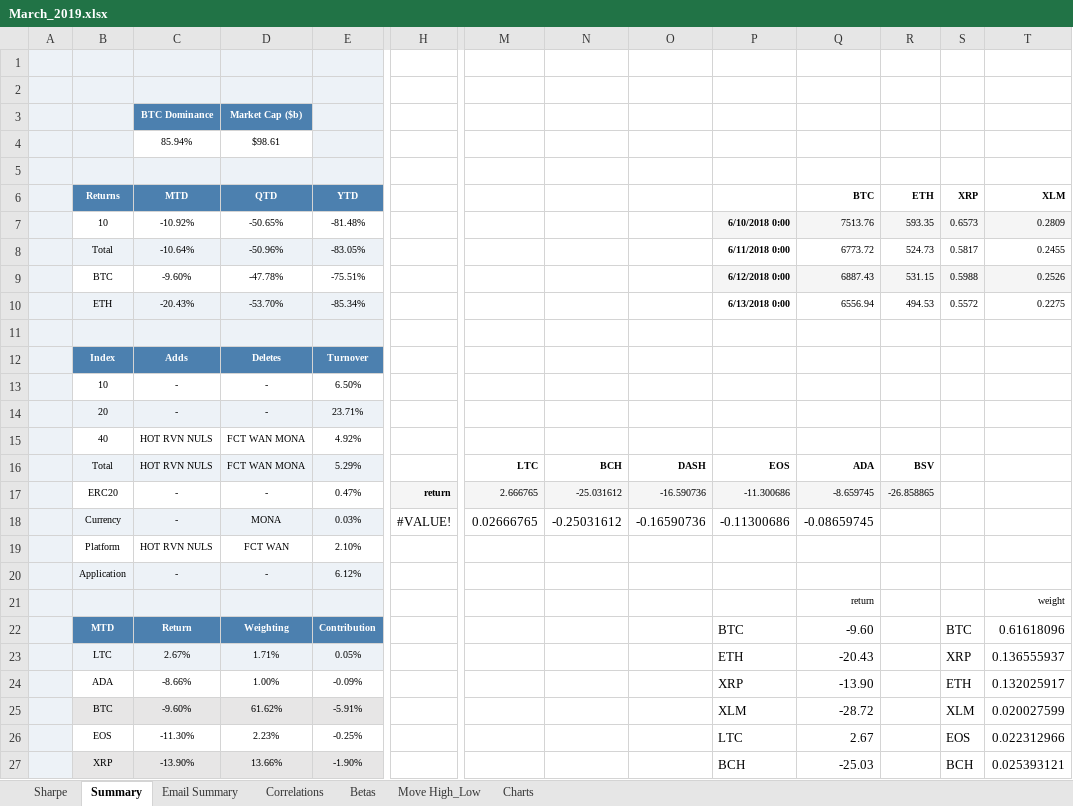
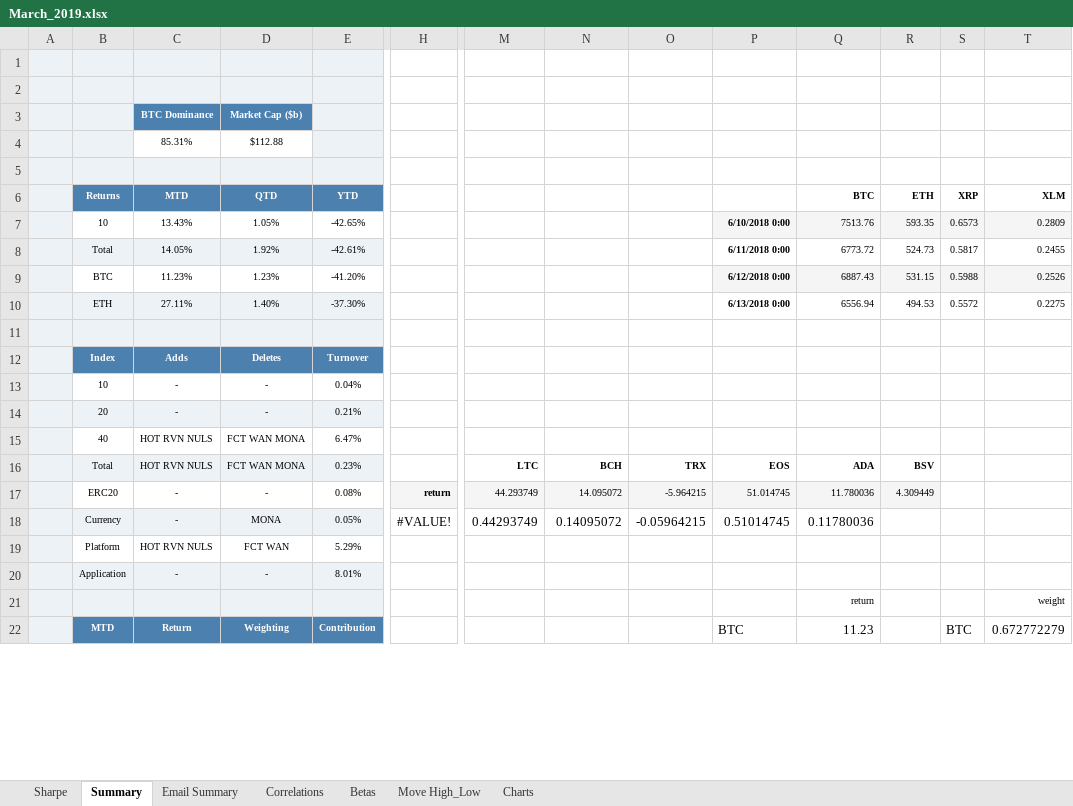
Before and after one commit to coinmetrics/bcindex, an Excel workbook: utils/rebalance_tools/blog_posts/March_2019.xlsx, sheet Summary, drawn as a sheet; only a part is shown, gaps mark what is left out; values as stored, in another font and other column widths than the file's, no borders; conditional formats not drawn; removed rows and columns are numbered as before the commit, all else as after; rows hold the shown columns only; the diff covers the shown part only; the diff names each change by its address in the sheet, - before the commit and + after, or states it on an @@ line.

```diff
--- a/utils/rebalance_tools/blog_posts/March_2019.xlsx (sheet Summary)
+++ b/utils/rebalance_tools/blog_posts/March_2019.xlsx (sheet Summary)
-row 4:  |  | 85.94% | $98.61
+row 4:  |  | 85.31% | $112.88
-C7 (MTD): -10.92%
+C7 (MTD): 13.43%
-D7 (QTD): -50.65%
+D7 (QTD): 1.05%
-E7 (YTD): -81.48%
+E7 (YTD): -42.65%
-C8 (MTD): -10.64%
+C8 (MTD): 14.05%
-D8 (QTD): -50.96%
+D8 (QTD): 1.92%
-E8 (YTD): -83.05%
+E8 (YTD): -42.61%
-C9 (MTD): -9.60%
+C9 (MTD): 11.23%
-D9 (QTD): -47.78%
+D9 (QTD): 1.23%
-E9 (YTD): -75.51%
+E9 (YTD): -41.20%
-C10 (MTD): -20.43%
+C10 (MTD): 27.11%
-D10 (QTD): -53.70%
+D10 (QTD): 1.40%
-E10 (YTD): -85.34%
+E10 (YTD): -37.30%
-E13 (YTD): 6.50%
+E13 (YTD): 0.04%
-E14 (YTD): 23.71%
+E14 (YTD): 0.21%
-E15 (YTD): 4.92%
+E15 (YTD): 6.47%
-E16 (YTD): 5.29%
+E16 (YTD): 0.23%
-O16: DASH
+O16: TRX
-row 17:  | ERC20 | - | - | 0.47% | return | 2.666765 | -25.031612 | -16.590736 | -11.300686 | -8.659745 | -26.858865
-row 18:  | Currency | - | MONA | 0.03% | #VALUE! | 0.02666765 | -0.25031612 | -0.16590736 | -0.11300686 | -0.08659745
+row 17:  | ERC20 | - | - | 0.08% | return | 44.293749 | 14.095072 | -5.964215 | 51.014745 | 11.780036 | 4.309449
+row 18:  | Currency | - | MONA | 0.05% | #VALUE! | 0.44293749 | 0.14095072 | -0.05964215 | 0.51014745 | 0.11780036
-E19 (YTD): 2.10%
+E19 (YTD): 5.29%
-E20 (YTD): 6.12%
+E20 (YTD): 8.01%
-Q22 (BTC): -9.60
+Q22 (BTC): 11.23
-T22 (XLM): 0.61618096
+T22 (XLM): 0.672772279
-row 23:  | LTC | 2.67% | 1.71% | 0.05% |  |  |  |  | ETH | -20.43 |  | XRP | 0.136555937
-row 24:  | ADA | -8.66% | 1.00% | -0.09% |  |  |  |  | XRP | -13.90 |  | ETH | 0.132025917
-row 25:  | BTC | -9.60% | 61.62% | -5.91% |  |  |  |  | XLM | -28.72 |  | XLM | 0.020027599
-row 26:  | EOS | -11.30% | 2.23% | -0.25% |  |  |  |  | LTC | 2.67 |  | EOS | 0.022312966
-row 27:  | XRP | -13.90% | 13.66% | -1.90% |  |  |  |  | BCH | -25.03 |  | BCH | 0.025393121
```
Also changed, not shown: 10 added rows and 5 removed rows elsewhere in this sheet, sheet Correlations, sheet Sharpe, sheet Move High_Low, sheet Email Summary, sheet Betas, charts or pictures, 19 other files.
